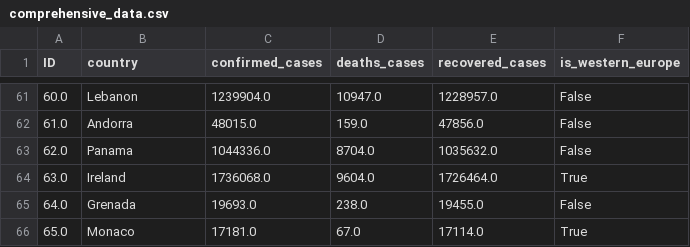
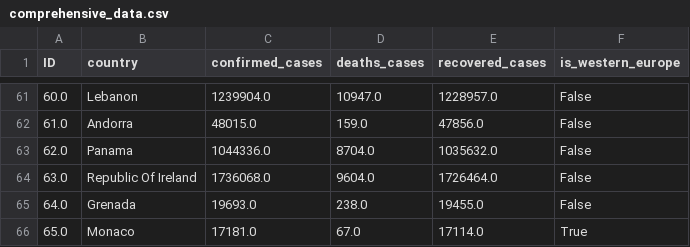
Before and after one commit to tangnatta/AUT461-Miniproject-2025, a CSV file: data/processed/comprehensive_data.csv, drawn as a sheet; only a part is shown, gaps mark what is left out.

```diff
--- a/data/processed/comprehensive_data.csv
+++ b/data/processed/comprehensive_data.csv
@@ -63,3 +63,3 @@ ID,country,confirmed_cases,deaths_cases,recovered_cases,is_western_europe
 62.0,Panama,1044336.0,8704.0,1035632.0,False
-63.0,Ireland,1736068.0,9604.0,1726464.0,True
+63.0,Republic Of Ireland,1736068.0,9604.0,1726464.0,False
 64.0,Grenada,19693.0,238.0,19455.0,False
```
Also changed, not shown: 9 other files.
